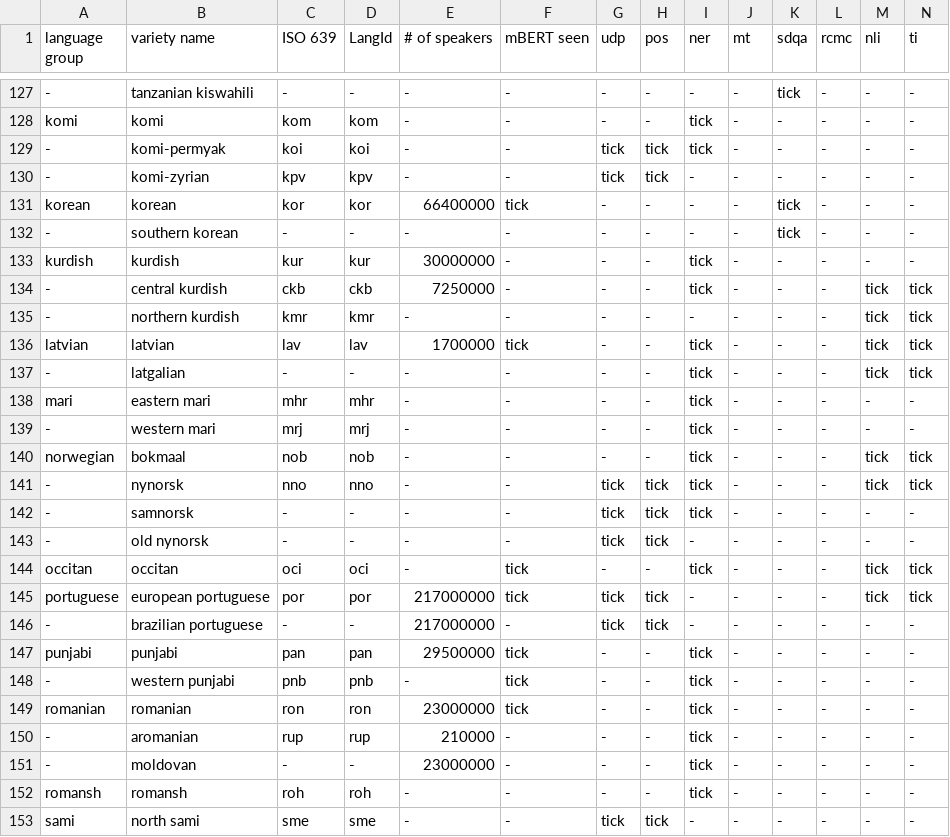
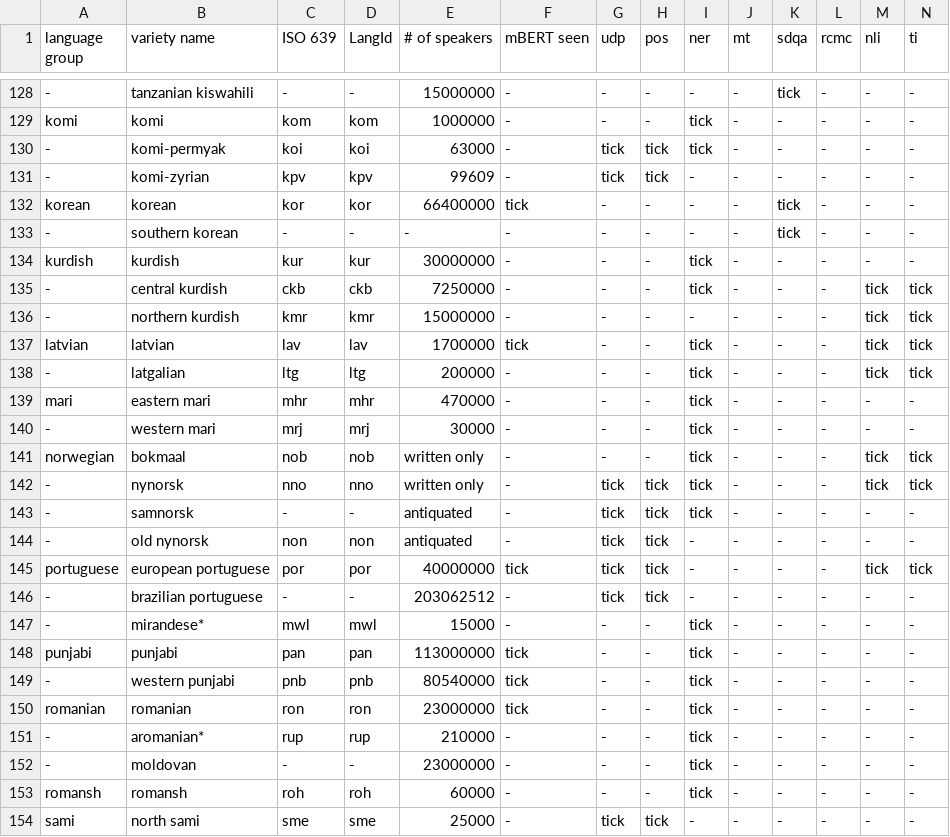
Before and after one commit to ffaisal93/DialectBench, a CSV file: metadata/dialect_info.csv, drawn as a sheet; only a part is shown, gaps mark what is left out; removed rows and columns are numbered as before the commit, all else as after; rows hold the shown columns only; the diff covers the shown part only; the diff names each change by its address in the sheet, - before the commit and + after, or states it on an @@ line.

```diff
--- a/metadata/dialect_info.csv
+++ b/metadata/dialect_info.csv
-E128 (# of speakers): -
+E128 (# of speakers): 15000000
-E129 (# of speakers): -
+E129 (# of speakers): 1000000
-E130 (# of speakers): -
+E130 (# of speakers): 63000
-E131 (# of speakers): -
+E131 (# of speakers): 99609
-E136 (# of speakers): -
+E136 (# of speakers): 15000000
-C138 (ISO 639): -
+C138 (ISO 639): ltg
-D138 (LangId): -
+D138 (LangId): ltg
-E138 (# of speakers): -
+E138 (# of speakers): 200000
-E139 (# of speakers): -
+E139 (# of speakers): 470000
-E140 (# of speakers): -
+E140 (# of speakers): 30000
-E141:E142 (# of speakers): -
+E141:E142 (# of speakers): written only
-E143:E144 (# of speakers): -
+E143:E144 (# of speakers): antiquated
-C144 (ISO 639): -
+C144 (ISO 639): non
-D144 (LangId): -
+D144 (LangId): non
-row 144: occitan | occitan | oci | oci | - | tick | - | - | tick | - | - | - | tick | tick
-E145 (# of speakers): 217000000
+E145 (# of speakers): 40000000
-E146 (# of speakers): 217000000
+E146 (# of speakers): 203062512
+row 147: - | mirandese* | mwl | mwl | 15000 | - | - | - | tick | - | - | - | - | -
-E148 (# of speakers): 29500000
+E148 (# of speakers): 113000000
-E149 (# of speakers): -
+E149 (# of speakers): 80540000
-B151 (variety name): aromanian
+B151 (variety name): aromanian*
-E153 (# of speakers): -
+E153 (# of speakers): 60000
-E154 (# of speakers): -
+E154 (# of speakers): 25000
```
Also changed, not shown: 2 added rows, 2 removed rows and 52 edited cells elsewhere in this file.
